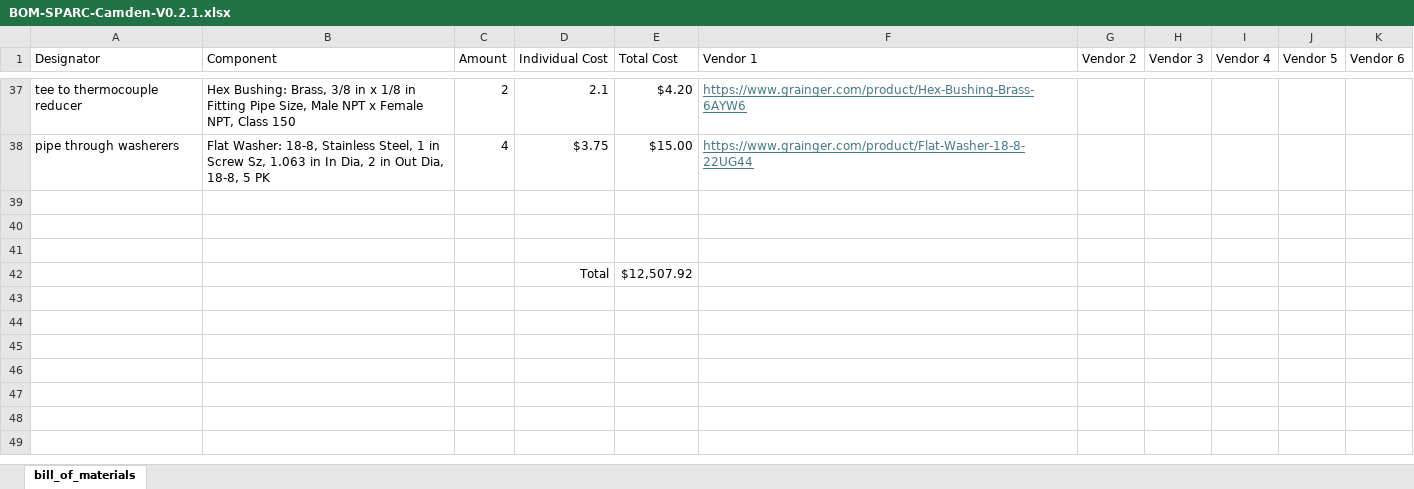
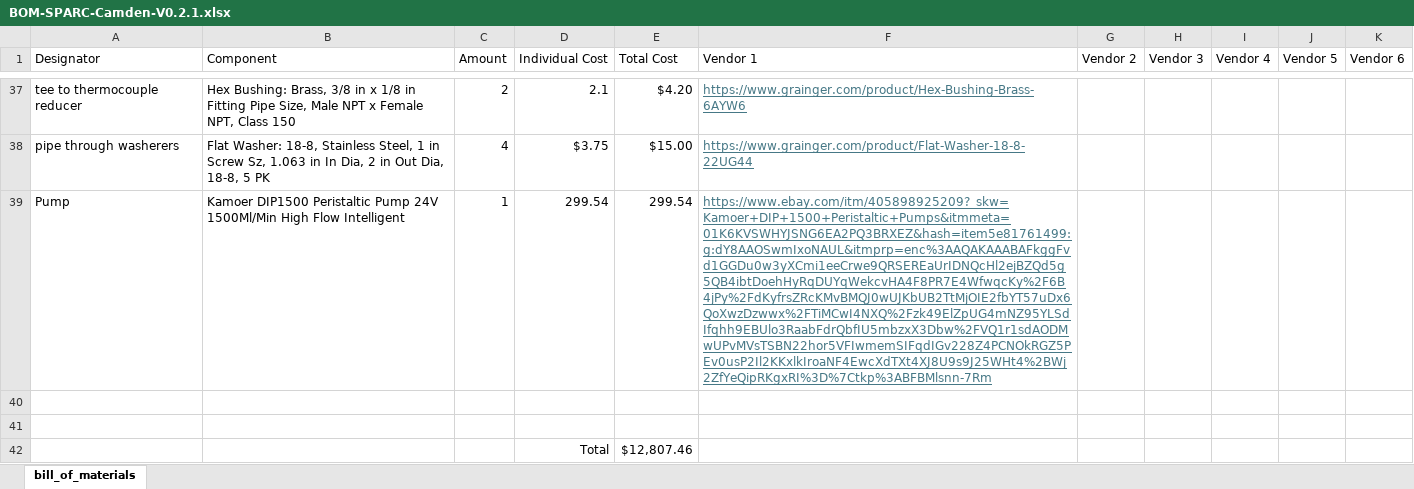
Before and after one commit to ARTS-Laboratory/Smart-Pack-for-Advanced-Research-and-Control, an Excel workbook: variations/Camden/V0.2.1/BOM-SPARC-Camden-V0.2.1.xlsx, sheet bill_of_materials, drawn as a sheet; only a part is shown, gaps mark what is left out; values as stored, in another font and other column widths than the file's, no borders; removed rows and columns are numbered as before the commit, all else as after; the diff names each change by its address in the sheet, - before the commit and + after, or states it on an @@ line.

Commit message:
Update BOM-SPARC-Camden-V0.2.1.xlsx

```diff
--- a/variations/Camden/V0.2.1/BOM-SPARC-Camden-V0.2.1.xlsx (sheet bill_of_materials)
+++ b/variations/Camden/V0.2.1/BOM-SPARC-Camden-V0.2.1.xlsx (sheet bill_of_materials)
+row 39: Pump | Kamoer DIP1500 Peristaltic Pump 24V 1500Ml/Min High Flow Intelligent | 1 | 299.54 | 299.54 | https://www.ebay.com/itm/405898925209?_skw=Kamoer+DIP+1500+Peristaltic+Pumps&itmmeta=01K6KVSWHYJSNG6EA2PQ3BRXEZ&hash=item5e81761499:g:dY8AAOSwmIxoNAUL&itmprp=enc%3AAQAKAAABAFkggFvd1GGDu0w3yXCmi1eeCrwe9QRSEREaUrIDNQcHl2ejBZQd5g5QB4ibtDoehHyRqDUYqWekcvHA4F8PR7E4WfwqcKy%2F6B4jPy%2FdKyfrsZRcKMvBMQJ0wUJKbUB2TtMjOIE2fbYT57uDx6QoXwzDzwwx%2FTiMCwI4NXQ%2Fzk49ElZpUG4mNZ95YLSdIfqhh9EBUlo3RaabFdrQbfIU5mbzxX3Dbw%2FVQ1r1sdAODMwUPvMVsTSBN22hor5VFIwmemSIFqdIGv228Z4PCNOkRGZ5PEv0usP2Il2KKxlkIroaNF4EwcXdTXt4XJ8U9s9J25WHt4%2BWj2ZfYeQipRKgxRI%3D%7Ctkp%3ABFBMlsnn-7Rm
-row 42: (empty)
+row 42:  |  |  | Total | $12,807.46
-row 42:  |  |  | Total | $12,507.92
```
